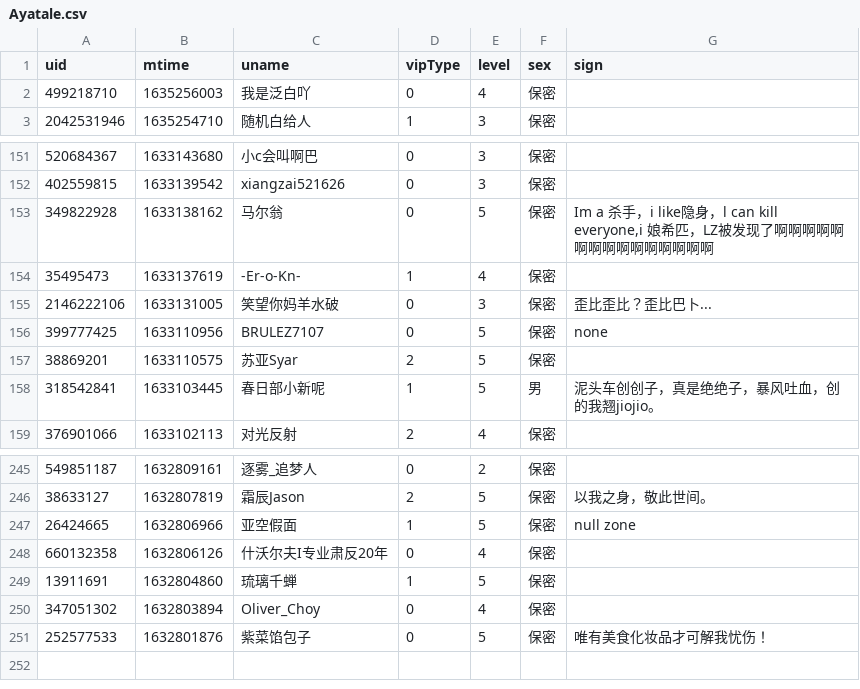
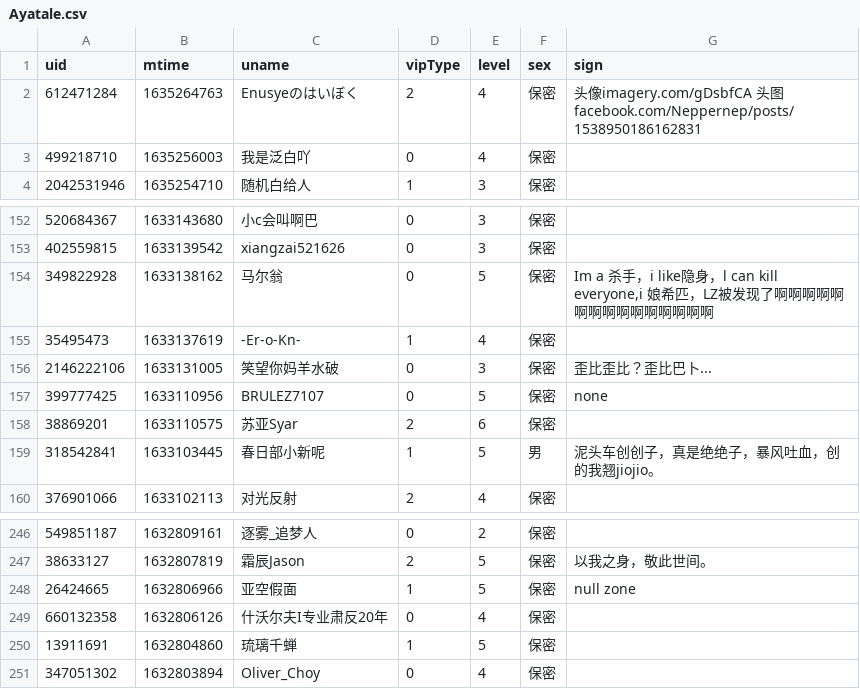
Before and after one commit to Brx86/web, a CSV file: 25773550/Ayatale.csv, drawn as a sheet; only a part is shown, gaps mark what is left out.

```diff
--- a/25773550/Ayatale.csv
+++ b/25773550/Ayatale.csv
@@ -1,2 +1,3 @@
 uid,mtime,uname,vipType,level,sex,sign
+612471284,1635264763,Enusyeのはいぼく,2,4,保密,头像imagery.com/gDsbfCA  头图facebook.com/Neppernep/posts/1538950186162831
 499218710,1635256003,我是泛白吖,0,4,保密,
@@ -156,3 +157,3 @@ uid,mtime,uname,vipType,level,sex,sign
 399777425,1633110956,BRULEZ7107,0,5,保密,none
-38869201,1633110575,苏亚Syar,2,5,保密,
+38869201,1633110575,苏亚Syar,2,6,保密,
 318542841,1633103445,春日部小新呢,1,5,男,泥头车创创子，真是绝绝子，暴风吐血，创的我翘jiojio。
@@ -250,2 +251 @@ uid,mtime,uname,vipType,level,sex,sign
 347051302,1632803894,Oliver_Choy,0,4,保密,
-252577533,1632801876,紫菜馅包子,0,5,保密,唯有美食化妆品才可解我忧伤！
```
Also changed, not shown: 172809260/晨露ZLQ.csv, 439916362/朝色泛起之际_.csv, 3 other files.
